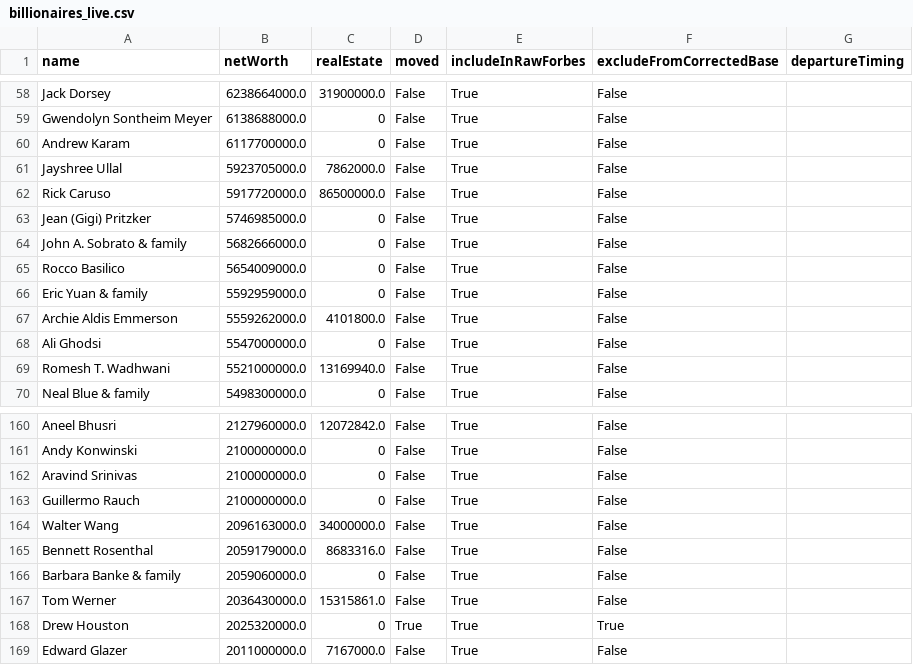
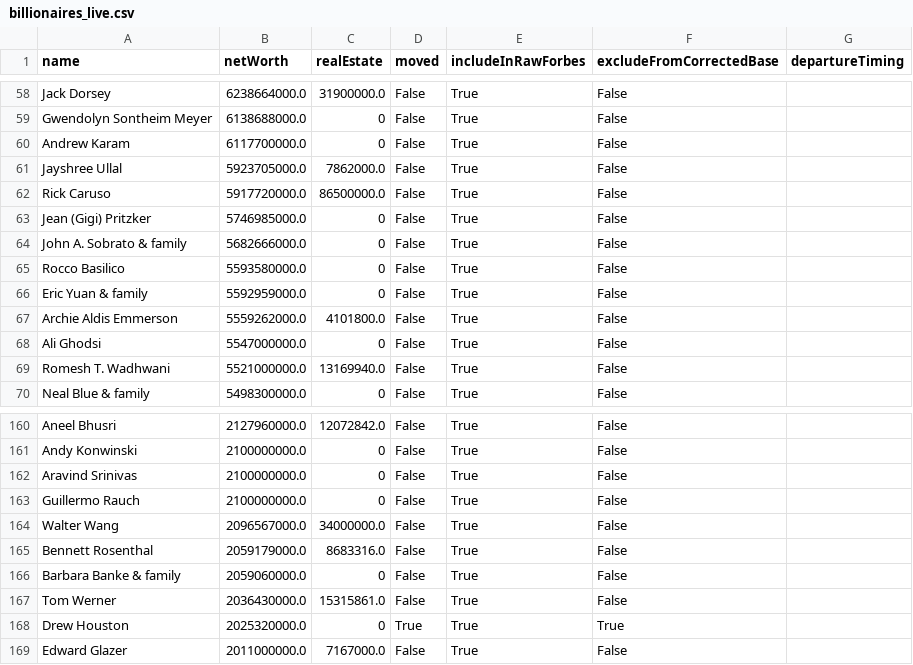
Before and after one commit to PolicyEngine/california-wealth-tax, a CSV file: data/billionaires_live.csv, drawn as a sheet; only a part is shown, gaps mark what is left out.

```diff
--- a/data/billionaires_live.csv
+++ b/data/billionaires_live.csv
@@ -64,3 +64,3 @@ Jean (Gigi) Pritzker,5746985000.0,0,False,True,False,
 John A. Sobrato & family,5682666000.0,0,False,True,False,
-Rocco Basilico,5654009000.0,0,False,True,False,
+Rocco Basilico,5593580000.0,0,False,True,False,
 Eric Yuan & family,5592959000.0,0,False,True,False,
@@ -163,3 +163,3 @@ Aravind Srinivas,2100000000.0,0,False,True,False,
 Guillermo Rauch,2100000000.0,0,False,True,False,
-Walter Wang,2096163000.0,34000000.0,False,True,False,
+Walter Wang,2096567000.0,34000000.0,False,True,False,
 Bennett Rosenthal,2059179000.0,8683316.0,False,True,False,
```
Also changed, not shown: 3 other files.
